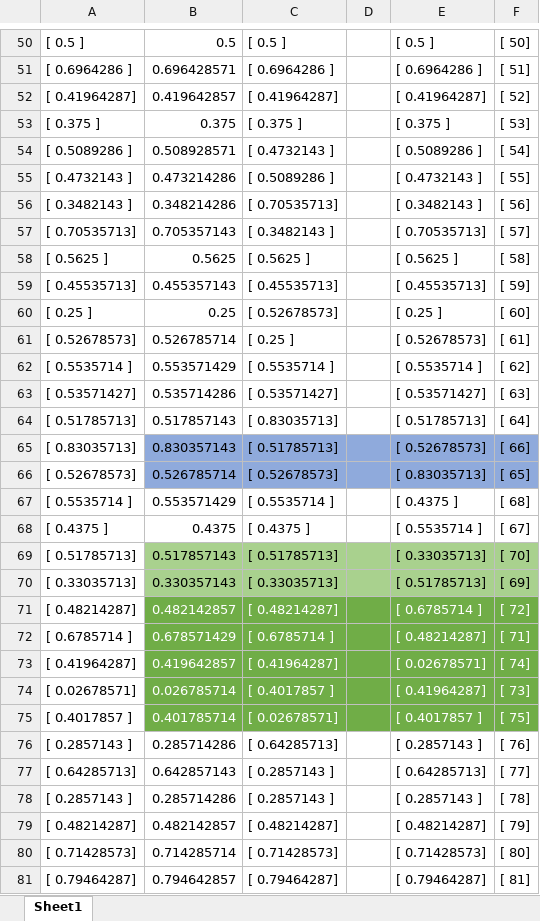
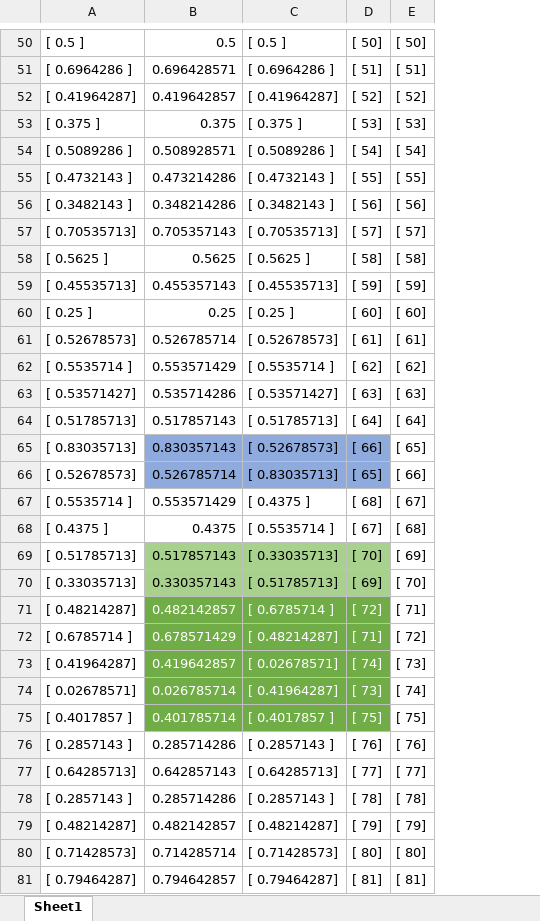
Before and after one commit to Asurada2015/Test, an Excel workbook: Prediction based on convolutional neural network/code/NewModels1/Test_batch.xlsx, sheet Sheet1, drawn as a sheet; only a part is shown, gaps mark what is left out; values as stored, in another font and other column widths than the file's, no borders; removed rows and columns are numbered as before the commit, all else as after; the diff covers the shown part only; the diff names each change by its address in the sheet, - before the commit and + after, or states it on an @@ line.

Commit message:
update

```diff
--- a/Prediction based on convolutional neural network/code/NewModels1/Test_batch.xlsx (sheet Sheet1)
+++ b/Prediction based on convolutional neural network/code/NewModels1/Test_batch.xlsx (sheet Sheet1)
-column D, empty
-column E, rows 50-81: [ 0.5 ] | [ 0.6964286 ] | [ 0.41964287] | [ 0.375 ] | [ 0.5089286 ] | [ 0.4732143 ] | [ 0.3482143 ] | [ 0.70535713] | [ 0.5625 ] | [ 0.45535713] | [ 0.25 ] | [ 0.52678573] | [ 0.5535714 ] | [ 0.53571427] | [ 0.51785713] | [ 0.52678573] | [ 0.83035713] | [ 0.4375 ] | [ 0.5535714 ] | [ 0.33035713] | [ 0.51785713] | [ 0.6785714 ] | [ 0.48214287] | [ 0.02678571] | [ 0.41964287] | [ 0.4017857 ] | [ 0.2857143 ] | [ 0.64285713] | [ 0.2857143 ] | [ 0.48214287] | [ 0.71428573] | [ 0.79464287]
+column E, rows 50-81: [ 50] | [ 51] | [ 52] | [ 53] | [ 54] | [ 55] | [ 56] | [ 57] | [ 58] | [ 59] | [ 60] | [ 61] | [ 62] | [ 63] | [ 64] | [ 65] | [ 66] | [ 67] | [ 68] | [ 69] | [ 70] | [ 71] | [ 72] | [ 73] | [ 74] | [ 75] | [ 76] | [ 77] | [ 78] | [ 79] | [ 80] | [ 81]
-C54: [ 0.4732143 ]
+C54: [ 0.5089286 ]
-C55: [ 0.5089286 ]
+C55: [ 0.4732143 ]
-C56: [ 0.70535713]
+C56: [ 0.3482143 ]
-C57: [ 0.3482143 ]
+C57: [ 0.70535713]
-C60: [ 0.52678573]
+C60: [ 0.25 ]
-C61: [ 0.25 ]
+C61: [ 0.52678573]
-C64: [ 0.83035713]
+C64: [ 0.51785713]
-C65: [ 0.51785713]
+C65: [ 0.52678573]
-C66: [ 0.52678573]
+C66: [ 0.83035713]
-C67: [ 0.5535714 ]
+C67: [ 0.4375 ]
-C68: [ 0.4375 ]
+C68: [ 0.5535714 ]
-C69: [ 0.51785713]
+C69: [ 0.33035713]
-C70: [ 0.33035713]
+C70: [ 0.51785713]
-C71: [ 0.48214287]
+C71: [ 0.6785714 ]
-C72: [ 0.6785714 ]
+C72: [ 0.48214287]
-C73: [ 0.41964287]
+C73: [ 0.02678571]
-C74: [ 0.4017857 ]
+C74: [ 0.41964287]
-C75: [ 0.02678571]
+C75: [ 0.4017857 ]
-C76: [ 0.64285713]
+C76: [ 0.2857143 ]
-C77: [ 0.2857143 ]
+C77: [ 0.64285713]
```
Also changed, not shown: 108 edited cells and cell formats elsewhere in this sheet.
